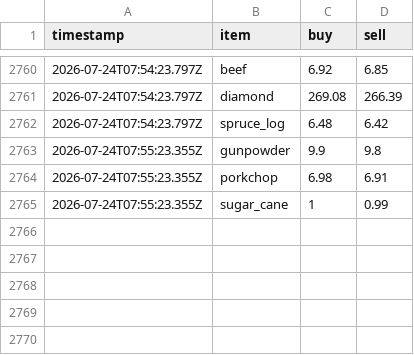
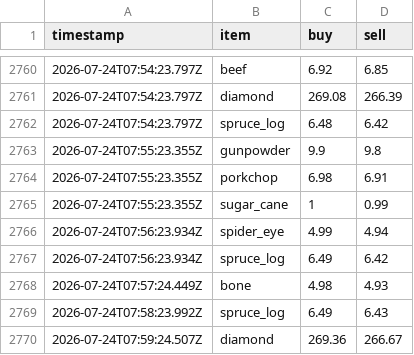
Before and after one commit to RyanYu0118/MCWWS, a CSV file: plugins/Skript/scripts/web/data/price_history.csv, drawn as a sheet; only a part is shown, gaps mark what is left out; the diff names each change by its address in the sheet, - before the commit and + after, or states it on an @@ line.

Commit message:
修复(市场状态): 更新市场状态和价格信息 fix(market state): update market state and price information
- 更新市场状态文件中的物品库存和价格信息，确保与实际情况相符
- 修改 web_prices.yml 文件中的物品买卖价格，确保价格一致性
- 更新 price_history.csv 文件中的价格历史记录，反映最新交易数据
- 更新 market_state.yml 文件中的库存和价格信息，确保数据准确性

- Updated item stock and price information in the market state file to align with actual conditions
- Modified item buy and sell prices in web_prices.yml for consistency
- Updated price history in price_history.csv to reflect the latest transaction data
- Updated stock and price information in market_state.yml to ensure data accuracy

```diff
--- a/plugins/Skript/scripts/web/data/price_history.csv
+++ b/plugins/Skript/scripts/web/data/price_history.csv
+row 2766: 2026-07-24T07:56:23.934Z | spider_eye | 4.99 | 4.94
+row 2767: 2026-07-24T07:56:23.934Z | spruce_log | 6.49 | 6.42
+row 2768: 2026-07-24T07:57:24.449Z | bone | 4.98 | 4.93
+row 2769: 2026-07-24T07:58:23.992Z | spruce_log | 6.49 | 6.43
+row 2770: 2026-07-24T07:59:24.507Z | diamond | 269.36 | 266.67
```
Also changed, not shown: 2 other files.
